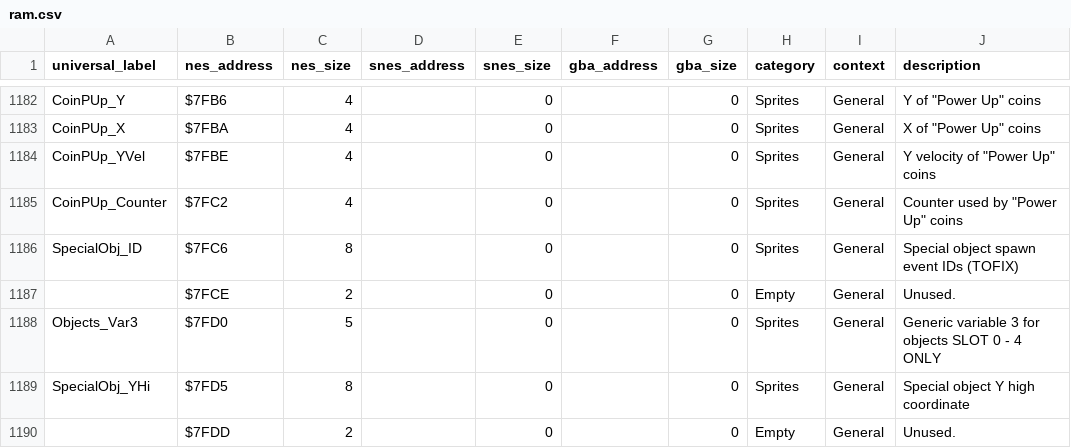
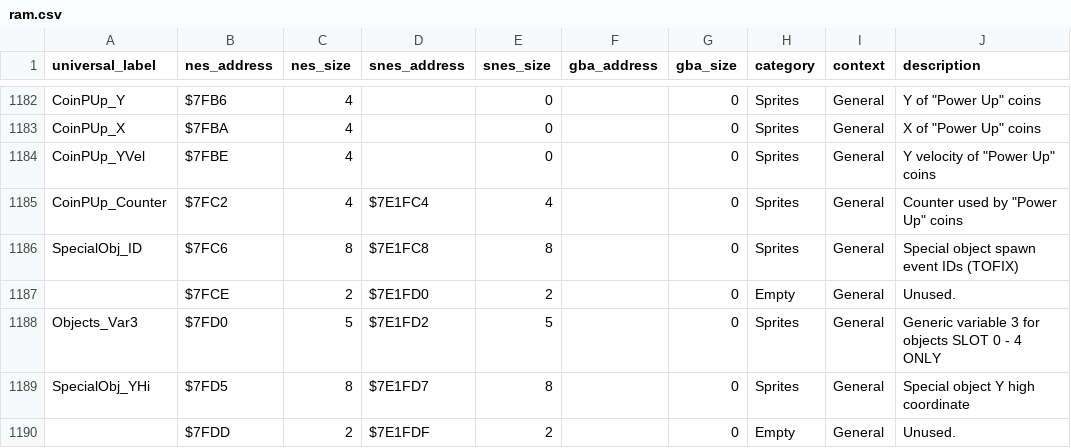
Before and after one commit to hericium1/hericium1.github.io, a CSV file: data/ram.csv, drawn as a sheet; only a part is shown, gaps mark what is left out; the diff covers the shown part only.

Commit message:
Corrected sizes

```diff
--- a/data/ram.csv
+++ b/data/ram.csv
@@ -1358,7 +1358,7 @@ CoinPUp_X,$7FBA,4,,0,,0,Sprites,General,"X of ""Power Up"" coins"
 CoinPUp_YVel,$7FBE,4,,0,,0,Sprites,General,"Y velocity of ""Power Up"" coins"
-CoinPUp_Counter,$7FC2,4,,0,,0,Sprites,General,"Counter used by ""Power Up"" coins"
-SpecialObj_ID,$7FC6,8,,0,,0,Sprites,General,Special object spawn event IDs (TOFIX)
-,$7FCE,2,,0,,0,Empty,General,Unused.
-Objects_Var3,$7FD0,5,,0,,0,Sprites,General,Generic variable 3 for objects SLOT 0 - 4 ONLY
-SpecialObj_YHi,$7FD5,8,,0,,0,Sprites,General,Special object Y high coordinate
-,$7FDD,2,,0,,0,Empty,General,Unused.
+CoinPUp_Counter,$7FC2,4,$7E1FC4,4,,0,Sprites,General,"Counter used by ""Power Up"" coins"
+SpecialObj_ID,$7FC6,8,$7E1FC8,8,,0,Sprites,General,Special object spawn event IDs (TOFIX)
+,$7FCE,2,$7E1FD0,2,,0,Empty,General,Unused.
+Objects_Var3,$7FD0,5,$7E1FD2,5,,0,Sprites,General,Generic variable 3 for objects SLOT 0 - 4 ONLY
+SpecialObj_YHi,$7FD5,8,$7E1FD7,8,,0,Sprites,General,Special object Y high coordinate
+,$7FDD,2,$7E1FDF,2,,0,Empty,General,Unused.
```
Also changed, not shown: 46 edited cells elsewhere in this file.
